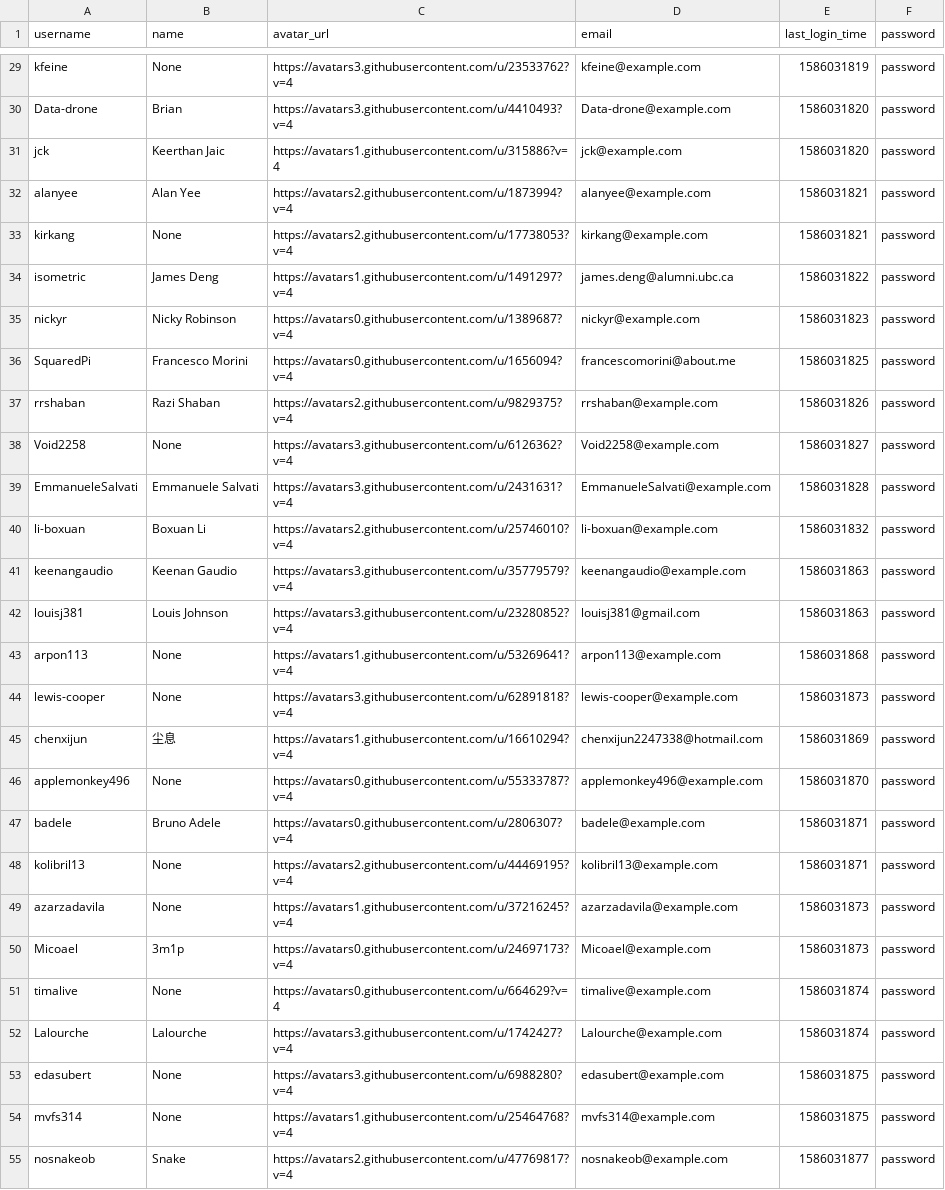
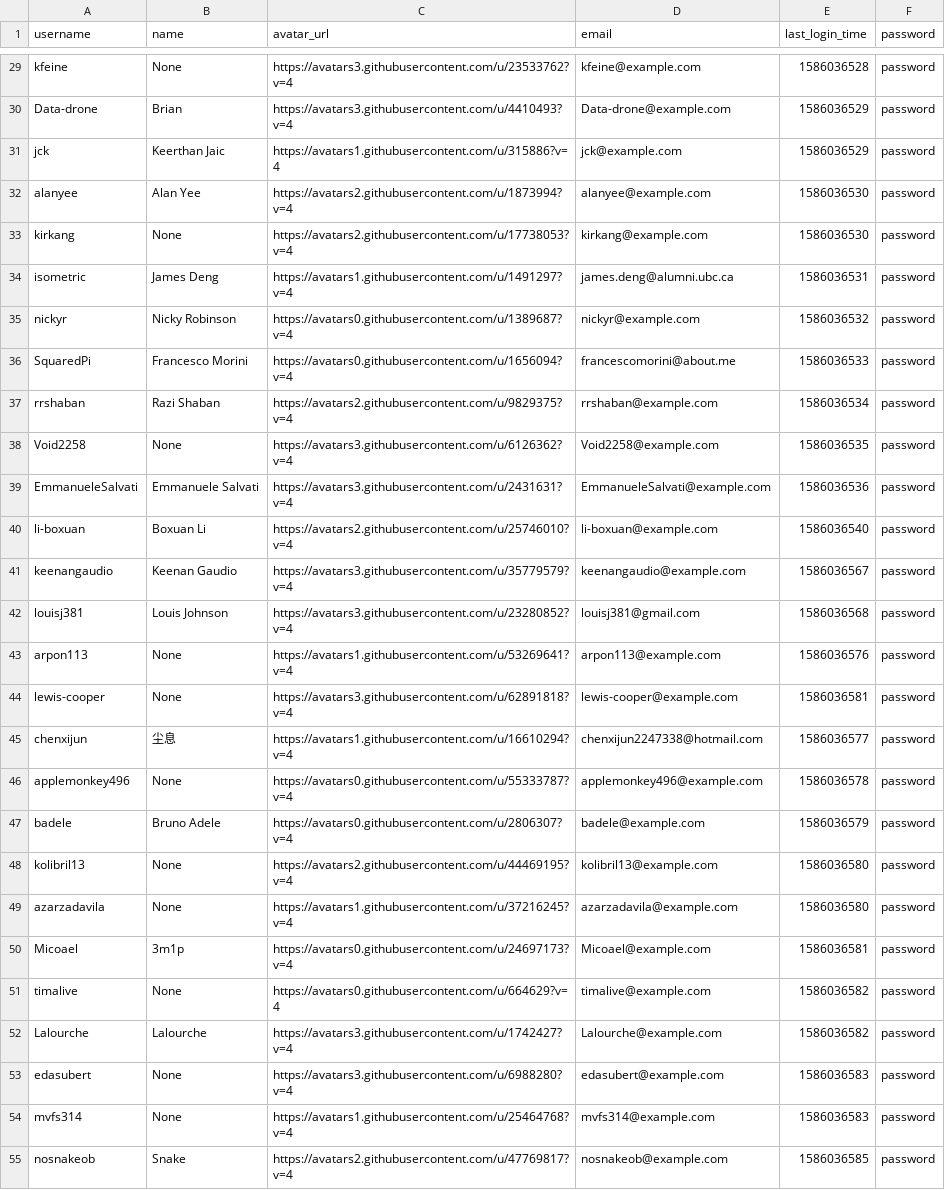
Before and after one commit to zahin-mohammad/ece356-project, a CSV file: data/userInfo.csv, drawn as a sheet; only a part is shown, gaps mark what is left out; the diff covers the shown part only; the diff names each change by its address in the sheet, - before the commit and + after, or states it on an @@ line.

```diff
--- a/data/userInfo.csv
+++ b/data/userInfo.csv
-E29 (last_login_time): 1586031819
+E29 (last_login_time): 1586036528
-E30:E31 (last_login_time): 1586031820
+E30:E31 (last_login_time): 1586036529
-E32:E33 (last_login_time): 1586031821
+E32:E33 (last_login_time): 1586036530
-E34 (last_login_time): 1586031822
+E34 (last_login_time): 1586036531
-E35 (last_login_time): 1586031823
+E35 (last_login_time): 1586036532
-E36 (last_login_time): 1586031825
+E36 (last_login_time): 1586036533
-E37 (last_login_time): 1586031826
+E37 (last_login_time): 1586036534
-E38 (last_login_time): 1586031827
+E38 (last_login_time): 1586036535
-E39 (last_login_time): 1586031828
+E39 (last_login_time): 1586036536
-E40 (last_login_time): 1586031832
+E40 (last_login_time): 1586036540
-E41 (last_login_time): 1586031863
+E41 (last_login_time): 1586036567
-E42 (last_login_time): 1586031863
+E42 (last_login_time): 1586036568
-E43 (last_login_time): 1586031868
+E43 (last_login_time): 1586036576
-E44 (last_login_time): 1586031873
+E44 (last_login_time): 1586036581
-E45 (last_login_time): 1586031869
+E45 (last_login_time): 1586036577
-E46 (last_login_time): 1586031870
+E46 (last_login_time): 1586036578
-E47 (last_login_time): 1586031871
+E47 (last_login_time): 1586036579
-E48 (last_login_time): 1586031871
+E48 (last_login_time): 1586036580
-E49 (last_login_time): 1586031873
+E49 (last_login_time): 1586036580
-E50 (last_login_time): 1586031873
+E50 (last_login_time): 1586036581
-E51:E52 (last_login_time): 1586031874
+E51:E52 (last_login_time): 1586036582
-E53:E54 (last_login_time): 1586031875
+E53:E54 (last_login_time): 1586036583
-E55 (last_login_time): 1586031877
+E55 (last_login_time): 1586036585
```
Also changed, not shown: 41 edited cells elsewhere in this file, data/commentInfo.csv, data/issueInfo.csv, 10 other files.
